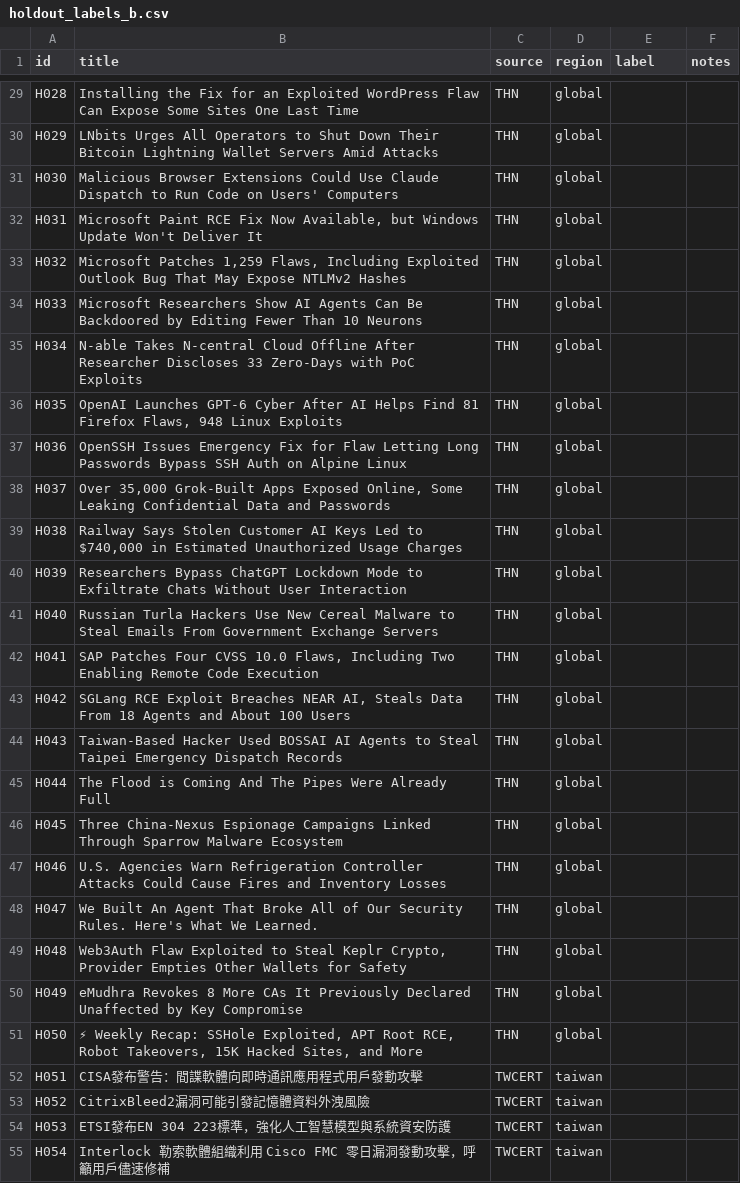
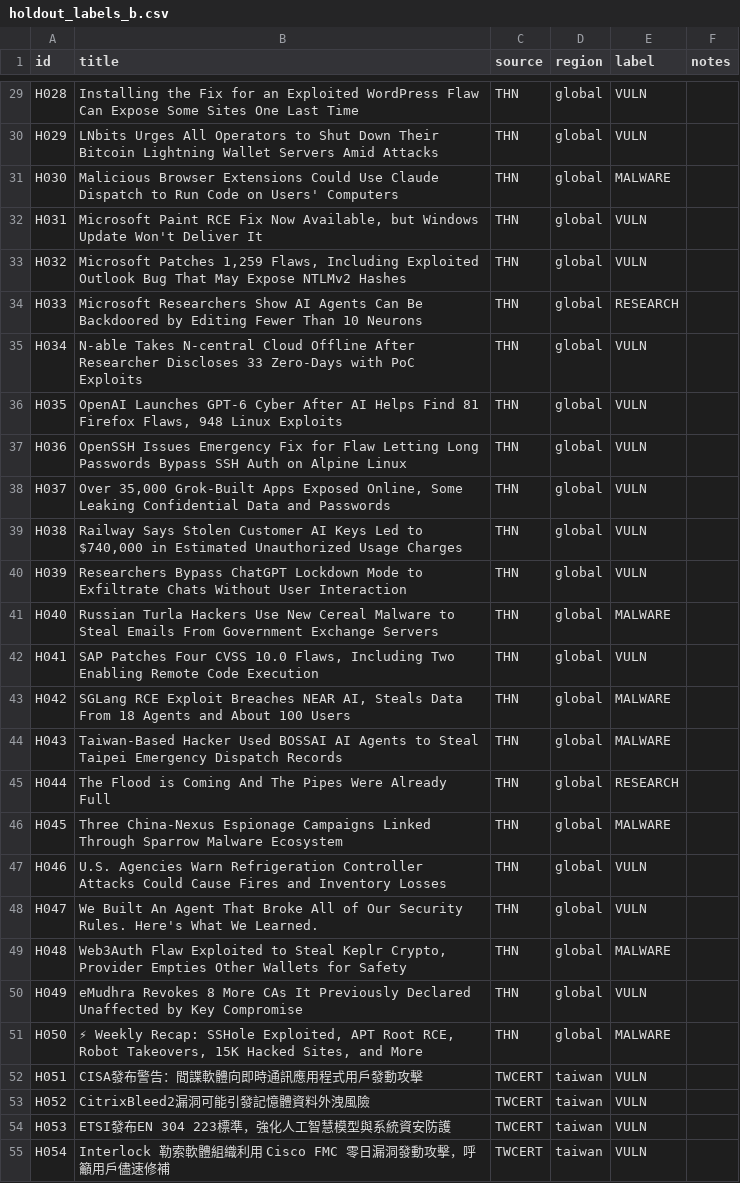
Before and after one commit to cs2dpo-cmyk/CTI-platform, a CSV file: data/holdout_labels_b.csv, drawn as a sheet; only a part is shown, gaps mark what is left out; the diff covers the shown part only; the diff names each change by its address in the sheet, - before the commit and + after, or states it on an @@ line.

```diff
--- a/data/holdout_labels_b.csv
+++ b/data/holdout_labels_b.csv
-E29:E30 (label): (empty)
+E29:E30 (label): VULN
-E31 (label): (empty)
+E31 (label): MALWARE
-E32:E33 (label): (empty)
+E32:E33 (label): VULN
-E34 (label): (empty)
+E34 (label): RESEARCH
-E35:E40 (label): (empty)
+E35:E40 (label): VULN
-E41 (label): (empty)
+E41 (label): MALWARE
-E42 (label): (empty)
+E42 (label): VULN
-E43:E44 (label): (empty)
+E43:E44 (label): MALWARE
-E45 (label): (empty)
+E45 (label): RESEARCH
-E46 (label): (empty)
+E46 (label): MALWARE
-E47:E48 (label): (empty)
+E47:E48 (label): VULN
-E49 (label): (empty)
+E49 (label): MALWARE
-E50 (label): (empty)
+E50 (label): VULN
-E51 (label): (empty)
+E51 (label): MALWARE
-E52:E55 (label): (empty)
+E52:E55 (label): VULN
```
Also changed, not shown: 73 edited cells elsewhere in this file, data/holdout_labels.csv, 4 other files.
